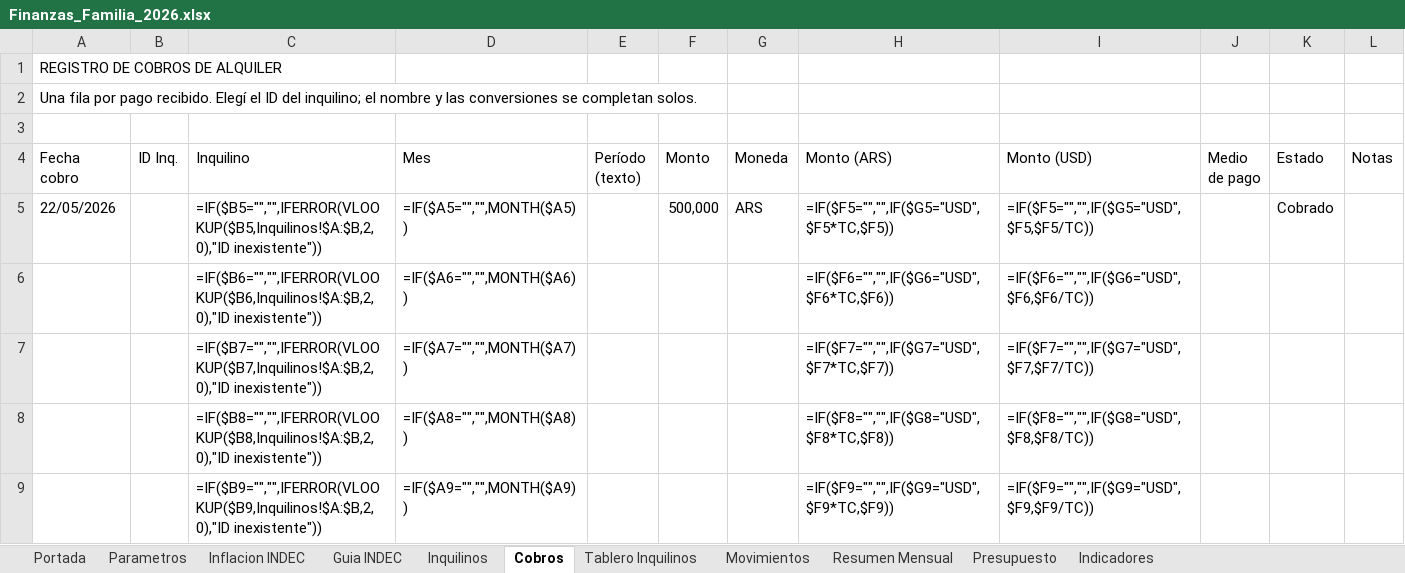
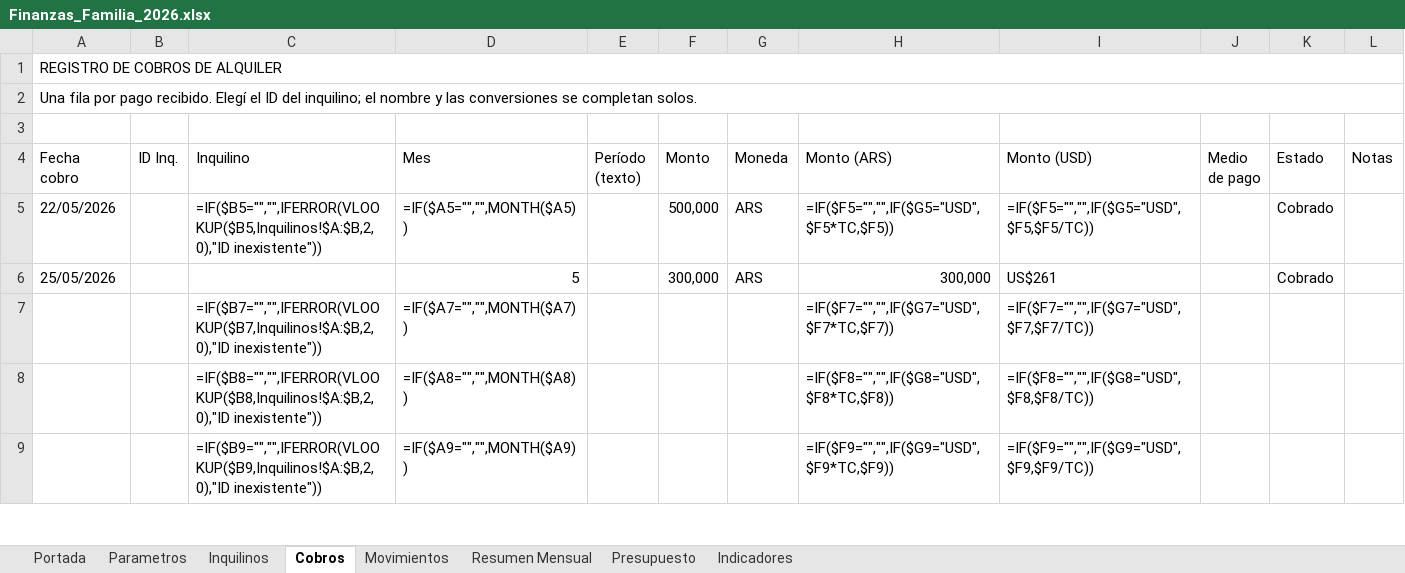
Before and after one commit to MartinPuli/proyectoJose, an Excel workbook: Finanzas_Familia_2026.xlsx, sheet Cobros, drawn as a sheet; only a part is shown; values as stored, in another font and other column widths than the file's, no cell formats; formulas without a stored value are shown as written; removed rows and columns are numbered as before the commit, all else as after; the diff names each change by its address in the sheet, - before the commit and + after, or states it on an @@ line.

```diff
--- a/Finanzas_Familia_2026.xlsx (sheet Cobros)
+++ b/Finanzas_Familia_2026.xlsx (sheet Cobros)
-sheet tab: Inflacion INDEC
-sheet tab: Guia INDEC
-sheet tab: Tablero Inquilinos
+A1:L1 merged
+A2:L2 merged
-row 6:  |  | =IF($B6="","",IFERROR(VLOOKUP($B6,Inquilinos!$A:$B,2,0),"ID inexistente")) | =IF($A6="","",MONTH($A6)) |  |  |  | =IF($F6="","",IF($G6="USD",$F6*TC,$F6)) | =IF($F6="","",IF($G6="USD",$F6,$F6/TC))
+row 6: 25/05/2026 |  |  | 5 |  | 300,000 | ARS | 300,000 | US$261 |  | Cobrado
```
Also changed, not shown: sheet Movimientos, sheet Presupuesto, sheet Resumen Mensual, sheet Inquilinos, sheet Indicadores, sheet Parametros, 1 more sheet, cell formats, 16 other files.
